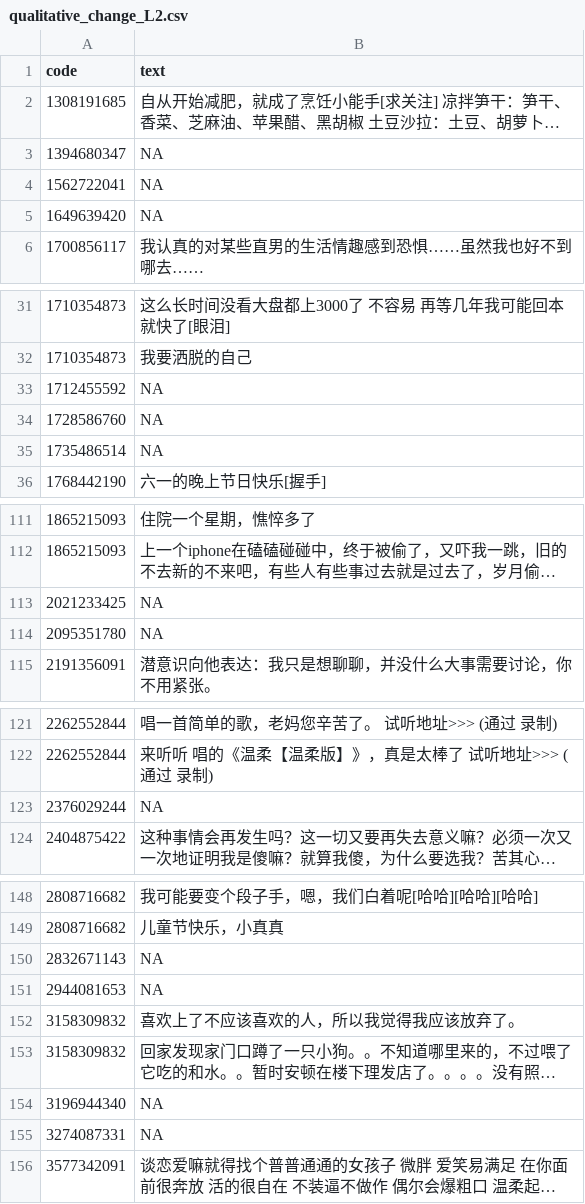
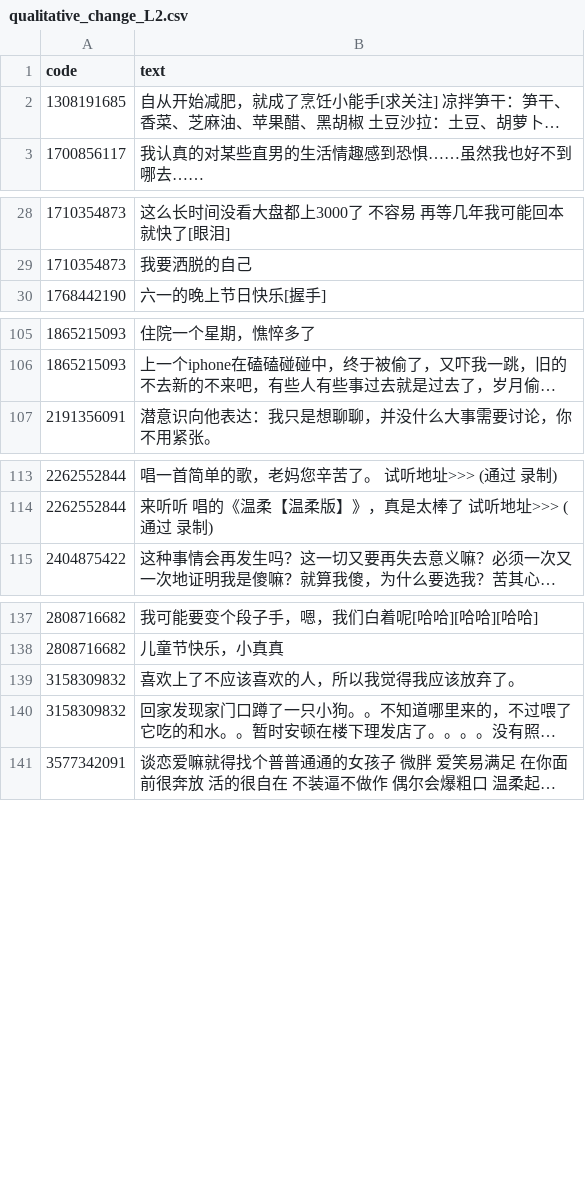
Before and after one commit to luciasalar/WeiboDepression, a CSV file: qualitative analysis/qualitative_change_L2.csv, drawn as a sheet; only a part is shown, gaps mark what is left out; long unchanged cells end in …; the diff covers the shown part only; the diff names each change by its address in the sheet, - before the commit and + after, or states it on an @@ line.

```diff
--- a/qualitative analysis/qualitative_change_L2.csv
+++ b/qualitative analysis/qualitative_change_L2.csv
-row 3: 1394680347 | NA
-row 4: 1562722041 | NA
-row 5: 1649639420 | NA
-row 33: 1712455592 | NA
-row 34: 1728586760 | NA
-row 35: 1735486514 | NA
-row 113: 2021233425 | NA
-row 114: 2095351780 | NA
-row 123: 2376029244 | NA
-row 150: 2832671143 | NA
-row 151: 2944081653 | NA
-row 154: 3196944340 | NA
-row 155: 3274087331 | NA
```
Also changed, not shown: 4 removed rows elsewhere in this file, 16 other files.
